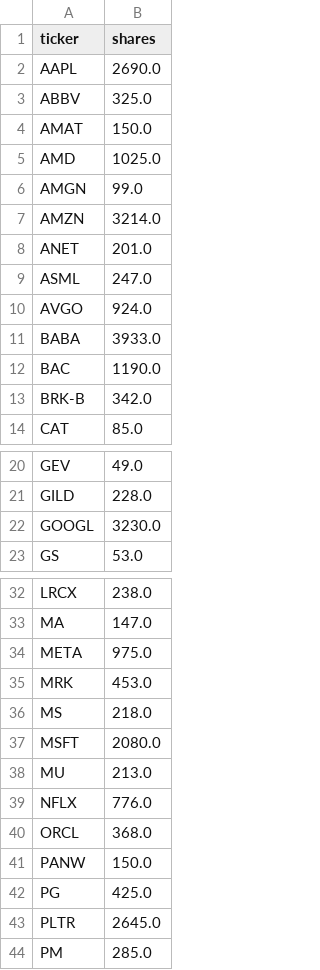
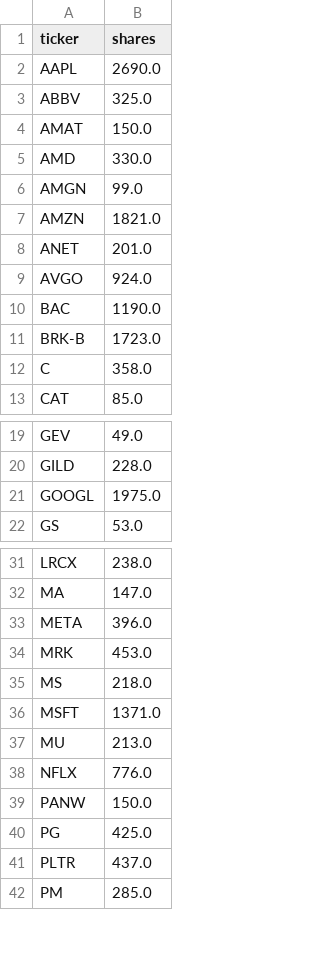
Before and after one commit to MarianiMirko/antifragile-portfolio, a CSV file: models/igfinal/state/last_holdings.csv, drawn as a sheet; only a part is shown, gaps mark what is left out; the diff covers the shown part only.

```diff
--- a/models/igfinal/state/last_holdings.csv
+++ b/models/igfinal/state/last_holdings.csv
@@ -4,11 +4,10 @@ ABBV,325.0
 AMAT,150.0
-AMD,1025.0
+AMD,330.0
 AMGN,99.0
-AMZN,3214.0
+AMZN,1821.0
 ANET,201.0
-ASML,247.0
 AVGO,924.0
-BABA,3933.0
 BAC,1190.0
-BRK-B,342.0
+BRK-B,1723.0
+C,358.0
 CAT,85.0
@@ -21,3 +20,3 @@ GEV,49.0
 GILD,228.0
-GOOGL,3230.0
+GOOGL,1975.0
 GS,53.0
@@ -33,12 +32,11 @@ LRCX,238.0
 MA,147.0
-META,975.0
+META,396.0
 MRK,453.0
 MS,218.0
-MSFT,2080.0
+MSFT,1371.0
 MU,213.0
 NFLX,776.0
-ORCL,368.0
 PANW,150.0
 PG,425.0
-PLTR,2645.0
+PLTR,437.0
 PM,285.0
```
Also changed, not shown: 1 edited cell elsewhere in this file, models/igfinal/output/nav_log.csv, models/igfinal/output/transactions_log.csv, 16 other files.
